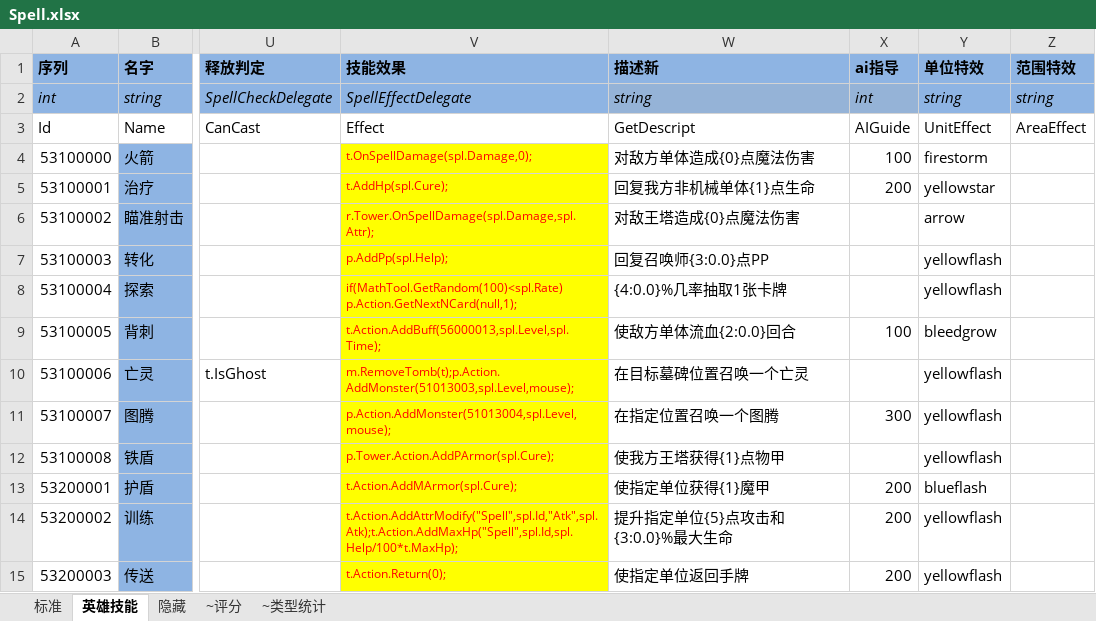
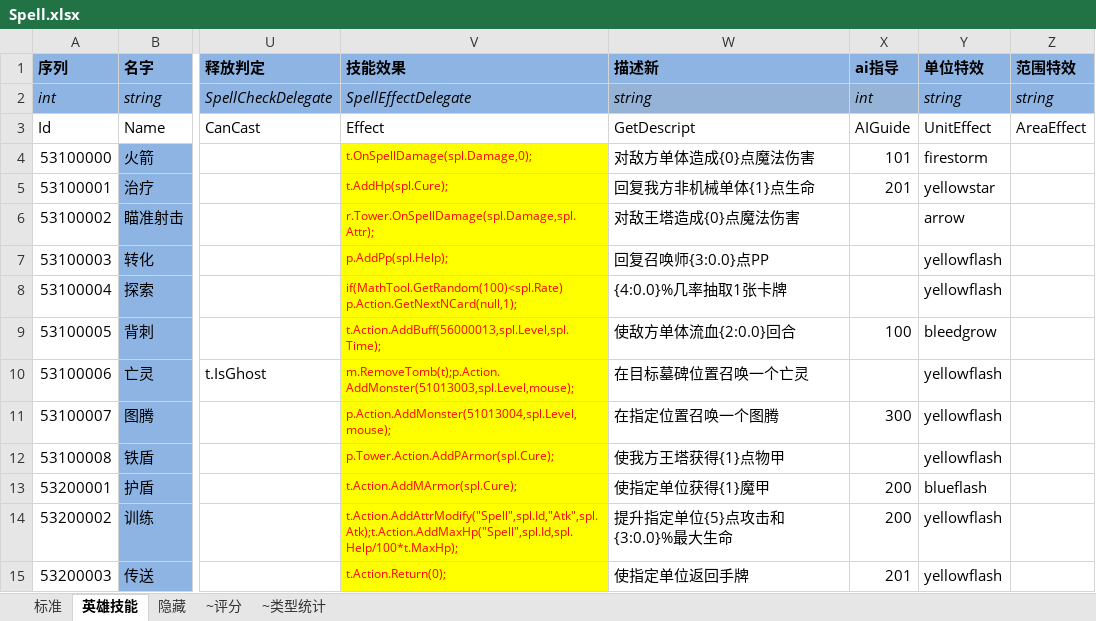
Before and after one commit to realeternia/TOMClassic, an Excel workbook: ConfigData/Xlsx/Spell.xlsx, sheet 英雄技能, drawn as a sheet; only a part is shown, gaps mark what is left out; values as stored, in another font and other column widths than the file's, no borders; conditional formats and table styles not drawn; the diff names each change by its address in the sheet, - before the commit and + after, or states it on an @@ line.

```diff
--- a/ConfigData/Xlsx/Spell.xlsx (sheet 英雄技能)
+++ b/ConfigData/Xlsx/Spell.xlsx (sheet 英雄技能)
-X4 (ai指导): 100
+X4 (ai指导): 101
-X5 (ai指导): 200
+X5 (ai指导): 201
-X15 (ai指导): 200
+X15 (ai指导): 201
```
Also changed, not shown: sheet 标准, 4 other files.
